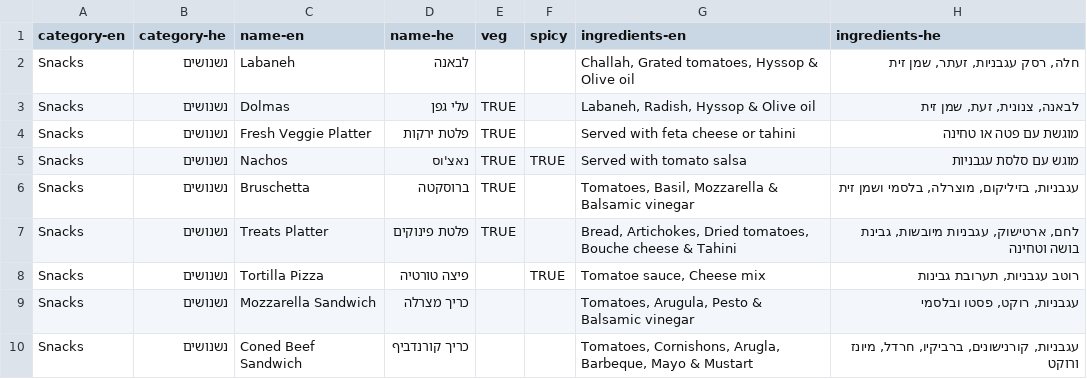
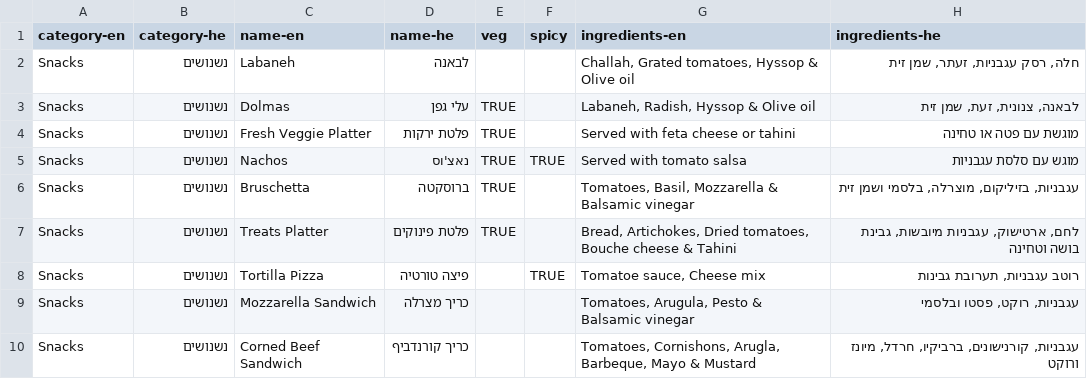
Before and after one commit to shmopik/dynamic-test, a TSV file: food-new.tsv, drawn as a sheet; only a part is shown; the diff names each change by its address in the sheet, - before the commit and + after, or states it on an @@ line.

```diff
--- a/food-new.tsv
+++ b/food-new.tsv
-C10 (name-en): Coned Beef Sandwich
+C10 (name-en): Corned Beef Sandwich
-G10 (ingredients-en): …Mayo & Mustart
+G10 (ingredients-en): …Mayo & Mustard
```
Also changed, not shown: drinks-new.tsv.
